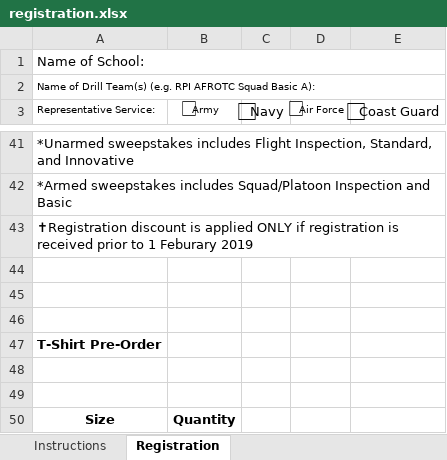
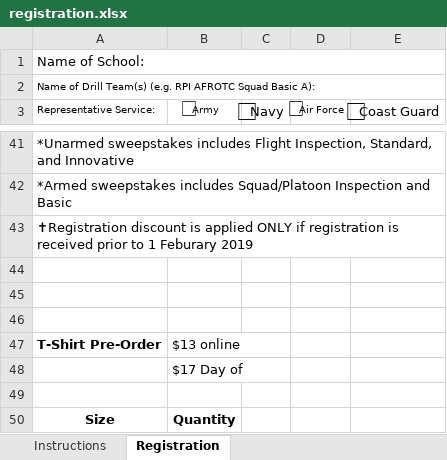
Before and after one commit to rpidrillmeet/rpidrillmeet.github.io, an Excel workbook: registration.xlsx, sheet Registration, drawn as a sheet; only a part is shown, gaps mark what is left out; values as stored, in another font and other column widths than the file's, no borders; charts and pictures not drawn; the diff names each change by its address in the sheet, - before the commit and + after, or states it on an @@ line.

```diff
--- a/registration.xlsx (sheet Registration)
+++ b/registration.xlsx (sheet Registration)
-B47 (⃞ Army): (empty)
+B47 (⃞ Army): $13 online
-B48 (⃞ Army): (empty)
+B48 (⃞ Army): $17 Day of
```
Also changed, not shown: charts or pictures, 1 other file.
